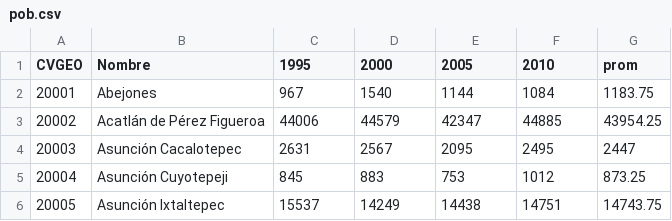
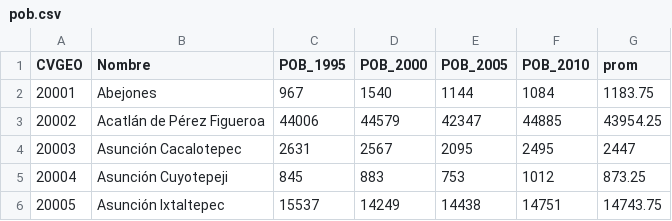
Before and after one commit to iskarwaluyo/dpsir_model_oaxaca, a CSV file: data/raw_data/csv/pob.csv, drawn as a sheet; only a part is shown.

```diff
--- a/data/raw_data/csv/pob.csv
+++ b/data/raw_data/csv/pob.csv
@@ -1,2 +1,2 @@
-CVGEO,Nombre,1995,2000,2005,2010,prom
+CVGEO,Nombre,POB_1995,POB_2000,POB_2005,POB_2010,prom
 20001,Abejones,967,1540,1144,1084,1183.75
```
Also changed, not shown: 4 other files.
